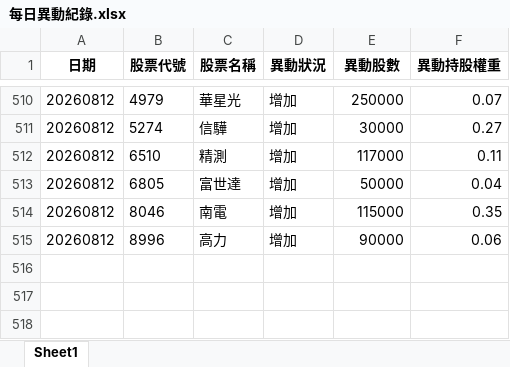
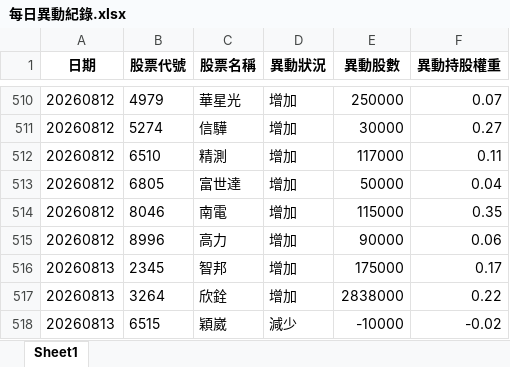
Before and after one commit to moneyorz/00981a-tracker, an Excel workbook: 每日異動紀錄.xlsx, sheet Sheet1, drawn as a sheet; only a part is shown, gaps mark what is left out; values as stored, in another font and other column widths than the file's, no borders; the diff names each change by its address in the sheet, - before the commit and + after, or states it on an @@ line.

```diff
--- a/每日異動紀錄.xlsx (sheet Sheet1)
+++ b/每日異動紀錄.xlsx (sheet Sheet1)
+row 516: 20260813 | 2345 | 智邦 | 增加 | 175000 | 0.17
+row 517: 20260813 | 3264 | 欣銓 | 增加 | 2838000 | 0.22
+row 518: 20260813 | 6515 | 穎崴 | 減少 | -10000 | -0.02
```
Also changed, not shown: 1 other file.
